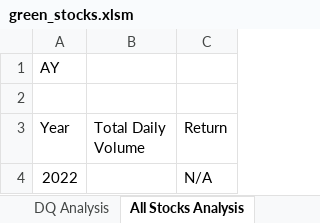
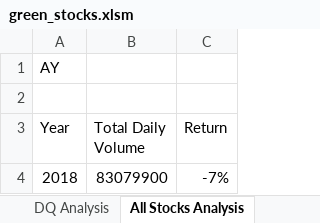
Before and after one commit to ipbrieske/stock-analysis, an Excel workbook: green_stocks.xlsm, sheet All Stocks Analysis, drawn as a sheet; values as stored, in another font and other column widths than the file's, no borders; removed rows and columns are numbered as before the commit, all else as after; the diff names each change by its address in the sheet, - before the commit and + after, or states it on an @@ line.

Commit message:
A test branch to create dynamic arrays in VBA to store incoming sheet information. Issue with creating dynamic arrays to store year data.

```diff
--- a/green_stocks.xlsm (sheet All Stocks Analysis)
+++ b/green_stocks.xlsm (sheet All Stocks Analysis)
-row 4: 2022 |  | N/A
+row 4: 2018 | 83079900 | -7%
```
Also changed, not shown: sheet 2017.
